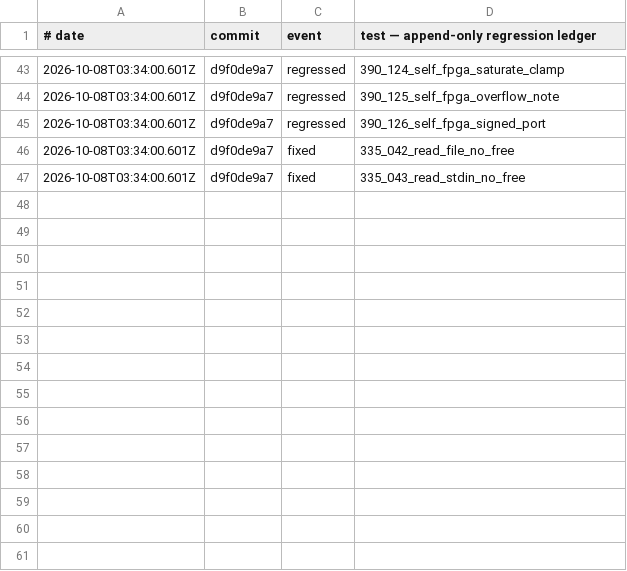
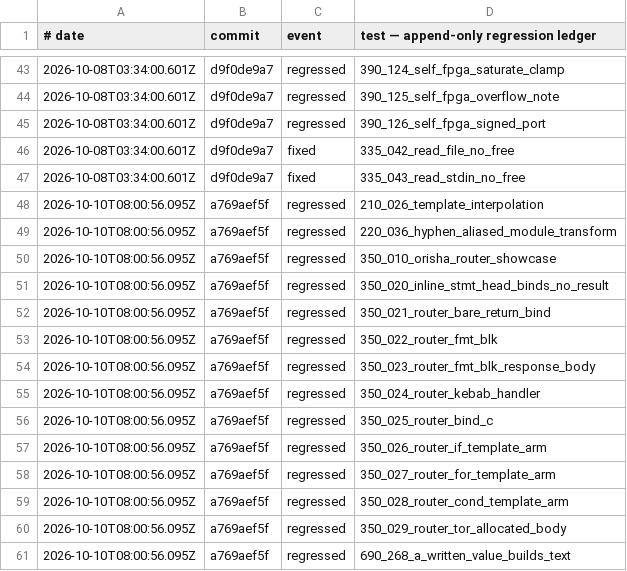
Before and after one commit to Cypoe/koru, a TSV file: test-results/regression-ledger.tsv, drawn as a sheet; only a part is shown, gaps mark what is left out; the diff names each change by its address in the sheet, - before the commit and + after, or states it on an @@ line.

```diff
--- a/test-results/regression-ledger.tsv
+++ b/test-results/regression-ledger.tsv
+row 48: 2026-10-10T08:00:56.095Z | a769aef5f | regressed | 210_026_template_interpolation
+row 49: 2026-10-10T08:00:56.095Z | a769aef5f | regressed | 220_036_hyphen_aliased_module_transform
+row 50: 2026-10-10T08:00:56.095Z | a769aef5f | regressed | 350_010_orisha_router_showcase
+row 51: 2026-10-10T08:00:56.095Z | a769aef5f | regressed | 350_020_inline_stmt_head_binds_no_result
+row 52: 2026-10-10T08:00:56.095Z | a769aef5f | regressed | 350_021_router_bare_return_bind
+row 53: 2026-10-10T08:00:56.095Z | a769aef5f | regressed | 350_022_router_fmt_blk
+row 54: 2026-10-10T08:00:56.095Z | a769aef5f | regressed | 350_023_router_fmt_blk_response_body
+row 55: 2026-10-10T08:00:56.095Z | a769aef5f | regressed | 350_024_router_kebab_handler
+row 56: 2026-10-10T08:00:56.095Z | a769aef5f | regressed | 350_025_router_bind_c
+row 57: 2026-10-10T08:00:56.095Z | a769aef5f | regressed | 350_026_router_if_template_arm
+row 58: 2026-10-10T08:00:56.095Z | a769aef5f | regressed | 350_027_router_for_template_arm
+row 59: 2026-10-10T08:00:56.095Z | a769aef5f | regressed | 350_028_router_cond_template_arm
+row 60: 2026-10-10T08:00:56.095Z | a769aef5f | regressed | 350_029_router_tor_allocated_body
+row 61: 2026-10-10T08:00:56.095Z | a769aef5f | regressed | 690_268_a_written_value_builds_text
```
Also changed, not shown: 17 other files.
